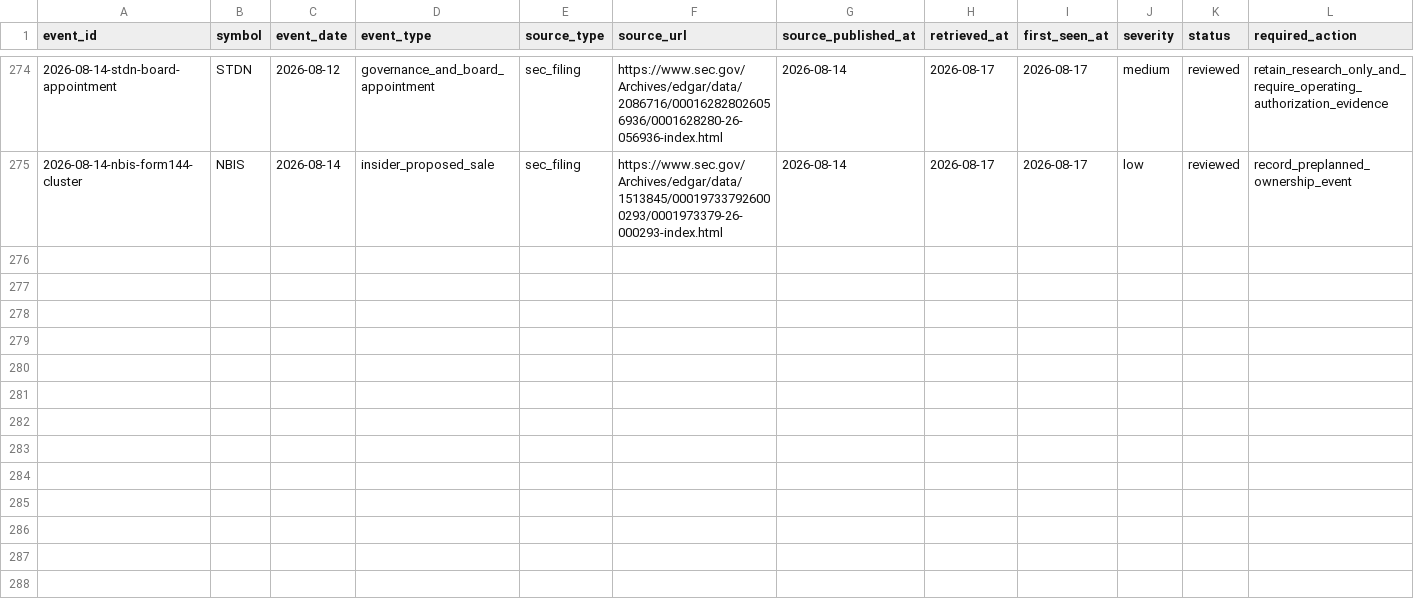
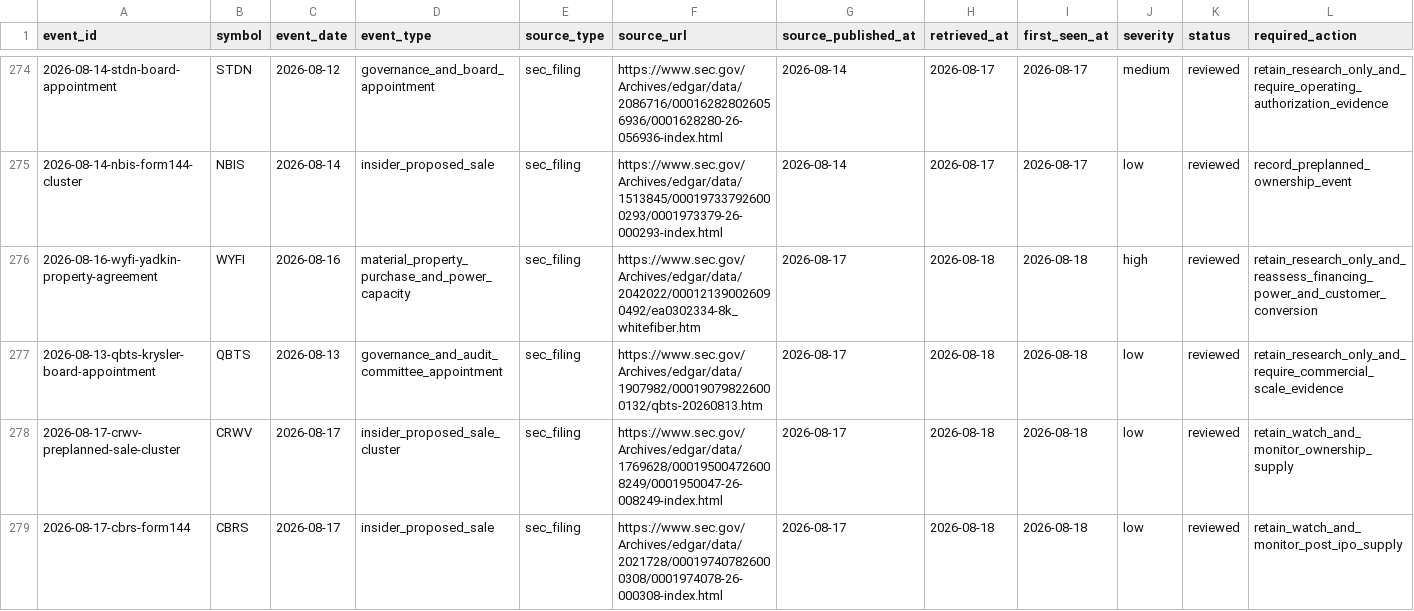
Before and after one commit to WineChord/invest, a CSV file: research/freshness/events.csv, drawn as a sheet; only a part is shown, gaps mark what is left out; rows hold the shown columns only; the diff names each change by its address in the sheet, - before the commit and + after, or states it on an @@ line.

Commit message:
research: record August 18 trigger review

```diff
--- a/research/freshness/events.csv
+++ b/research/freshness/events.csv
+row 276: 2026-08-16-wyfi-yadkin-property-agreement | WYFI | 2026-08-16 | material_property_purchase_and_power_capacity | sec_filing | https://www.sec.gov/Archives/edgar/data/2042022/000121390026090492/ea0302334-8k_whitefiber.htm | 2026-08-17 | 2026-08-18 | 2026-08-18 | high | reviewed | retain_research_only_and_reassess_financing_power_and_customer_conversion
+row 277: 2026-08-13-qbts-krysler-board-appointment | QBTS | 2026-08-13 | governance_and_audit_committee_appointment | sec_filing | https://www.sec.gov/Archives/edgar/data/1907982/000190798226000132/qbts-20260813.htm | 2026-08-17 | 2026-08-18 | 2026-08-18 | low | reviewed | retain_research_only_and_require_commercial_scale_evidence
+row 278: 2026-08-17-crwv-preplanned-sale-cluster | CRWV | 2026-08-17 | insider_proposed_sale_cluster | sec_filing | https://www.sec.gov/Archives/edgar/data/1769628/000195004726008249/0001950047-26-008249-index.html | 2026-08-17 | 2026-08-18 | 2026-08-18 | low | reviewed | retain_watch_and_monitor_ownership_supply
+row 279: 2026-08-17-cbrs-form144 | CBRS | 2026-08-17 | insider_proposed_sale | sec_filing | https://www.sec.gov/Archives/edgar/data/2021728/000197407826000308/0001974078-26-000308-index.html | 2026-08-17 | 2026-08-18 | 2026-08-18 | low | reviewed | retain_watch_and_monitor_post_ipo_supply
```
Also changed, not shown: 1 other file.
